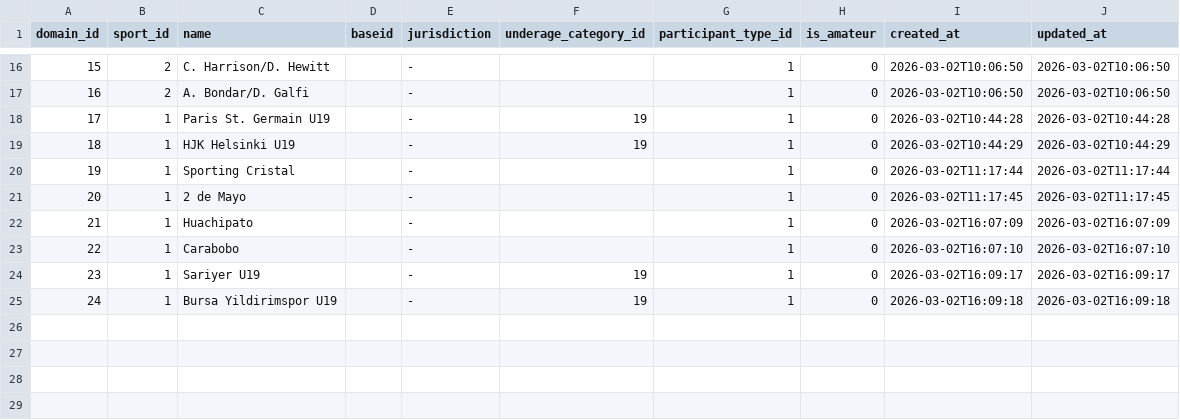
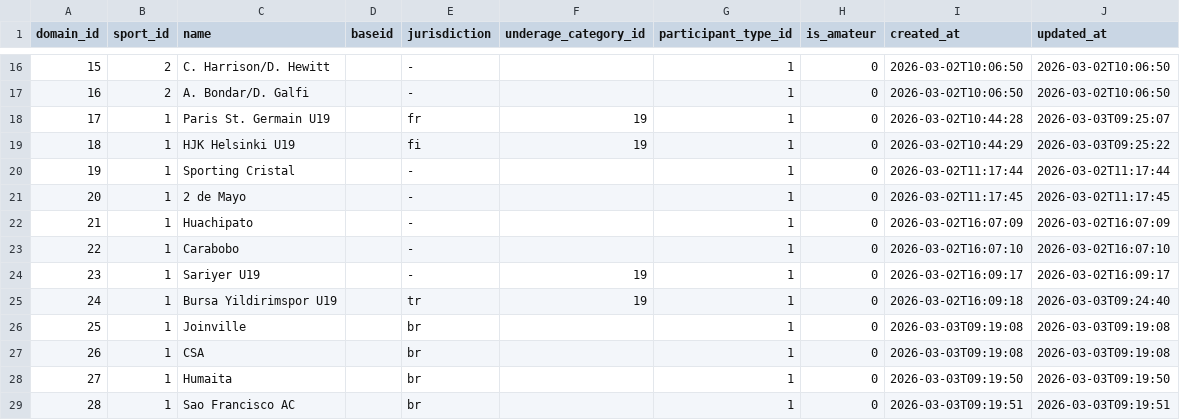
Before and after one commit to skizlin/gmap, a CSV file: backend/data/teams.csv, drawn as a sheet; only a part is shown, gaps mark what is left out.

```diff
--- a/backend/data/teams.csv
+++ b/backend/data/teams.csv
@@ -17,4 +17,4 @@ domain_id,sport_id,name,baseid,jurisdiction,underage_category_id,participant_typ
 16,2,A. Bondar/D. Galfi,,-,,1,0,2026-03-02T10:06:50,2026-03-02T10:06:50
-17,1,Paris St. Germain U19,,-,19,1,0,2026-03-02T10:44:28,2026-03-02T10:44:28
-18,1,HJK Helsinki U19,,-,19,1,0,2026-03-02T10:44:29,2026-03-02T10:44:29
+17,1,Paris St. Germain U19,,fr,19,1,0,2026-03-02T10:44:28,2026-03-03T09:25:07
+18,1,HJK Helsinki U19,,fi,19,1,0,2026-03-02T10:44:29,2026-03-03T09:25:22
 19,1,Sporting Cristal,,-,,1,0,2026-03-02T11:17:44,2026-03-02T11:17:44
@@ -24,2 +24,6 @@ domain_id,sport_id,name,baseid,jurisdiction,underage_category_id,participant_typ
 23,1,Sariyer U19,,-,19,1,0,2026-03-02T16:09:17,2026-03-02T16:09:17
-24,1,Bursa Yildirimspor U19,,-,19,1,0,2026-03-02T16:09:18,2026-03-02T16:09:18
+24,1,Bursa Yildirimspor U19,,tr,19,1,0,2026-03-02T16:09:18,2026-03-03T09:24:40
+25,1,Joinville,,br,,1,0,2026-03-03T09:19:08,2026-03-03T09:19:08
+26,1,CSA,,br,,1,0,2026-03-03T09:19:08,2026-03-03T09:19:08
+27,1,Humaita,,br,,1,0,2026-03-03T09:19:50,2026-03-03T09:19:50
+28,1,Sao Francisco AC,,br,,1,0,2026-03-03T09:19:51,2026-03-03T09:19:51
```
Also changed, not shown: backend/data/competitions.csv, backend/data/domain_events.csv, 15 other files.
